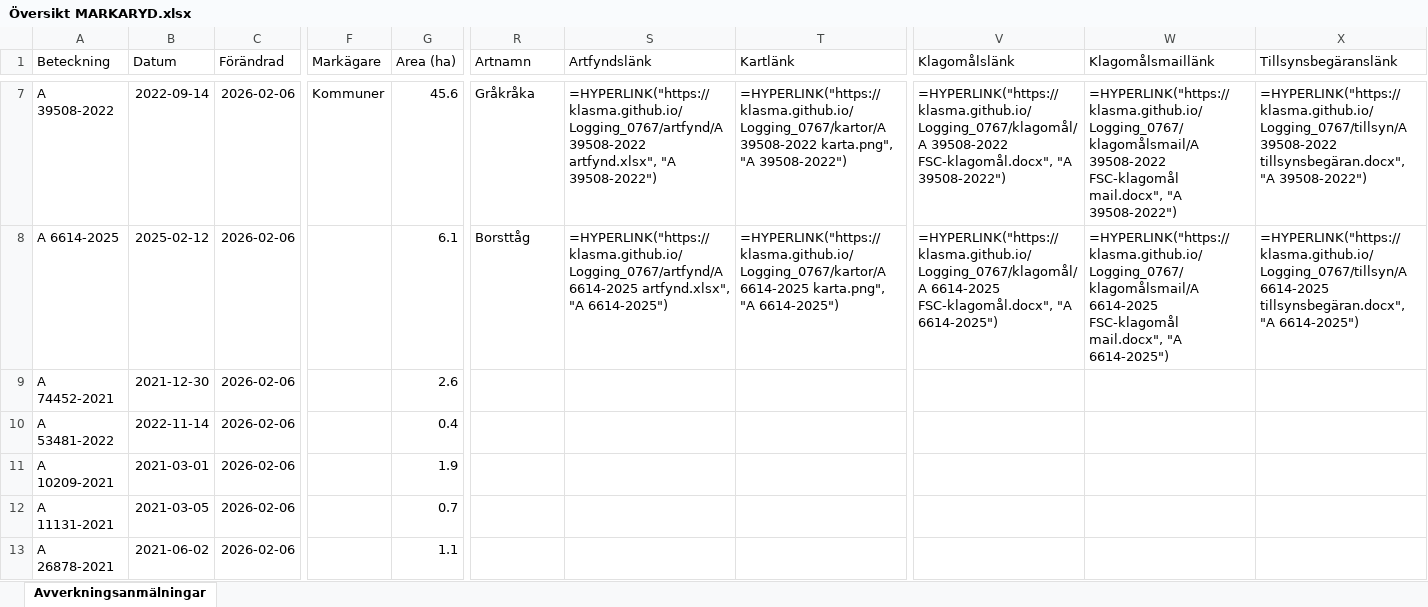
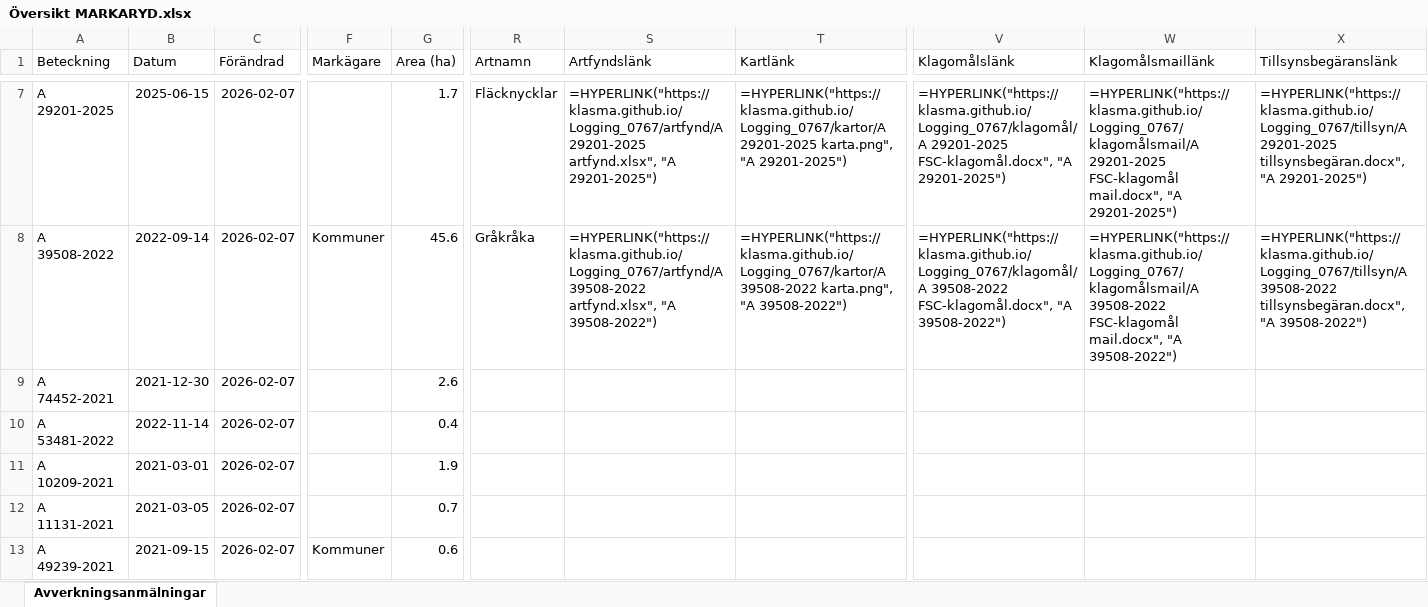
Before and after one commit to klasma/Logging_0767, an Excel workbook: Översikt MARKARYD.xlsx, sheet Avverkningsanmälningar, drawn as a sheet; only a part is shown, gaps mark what is left out; values as stored, in another font and other column widths than the file's, no borders; formulas without a stored value are shown as written; the diff covers the shown part only; the diff names each change by its address in the sheet, - before the commit and + after, or states it on an @@ line.

```diff
--- a/Översikt MARKARYD.xlsx (sheet Avverkningsanmälningar)
+++ b/Översikt MARKARYD.xlsx (sheet Avverkningsanmälningar)
-A7 (Beteckning): A 39508-2022
+A7 (Beteckning): A 29201-2025
-B7 (Datum): 2022-09-14
+B7 (Datum): 2025-06-15
-C7:C13 (Förändrad): 2026-02-06
+C7:C13 (Förändrad): 2026-02-07
-F7 (Markägare): Kommuner
+F7 (Markägare): (empty)
-G7 (Area (ha)): 45.6
+G7 (Area (ha)): 1.7
-R7 (Artnamn): Gråkråka
+R7 (Artnamn): Fläcknycklar
-S7 (Artfyndslänk): =HYPERLINK("https://klasma.github.io/Logging_0767/artfynd/A 39508-2022 artfynd.xlsx", "A 39508-2022")
+S7 (Artfyndslänk): =HYPERLINK("https://klasma.github.io/Logging_0767/artfynd/A 29201-2025 artfynd.xlsx", "A 29201-2025")
-T7 (Kartlänk): =HYPERLINK("https://klasma.github.io/Logging_0767/kartor/A 39508-2022 karta.png", "A 39508-2022")
+T7 (Kartlänk): =HYPERLINK("https://klasma.github.io/Logging_0767/kartor/A 29201-2025 karta.png", "A 29201-2025")
-V7 (Klagomålslänk): =HYPERLINK("https://klasma.github.io/Logging_0767/klagomål/A 39508-2022 FSC-klagomål.docx", "A 39508-2022")
+V7 (Klagomålslänk): =HYPERLINK("https://klasma.github.io/Logging_0767/klagomål/A 29201-2025 FSC-klagomål.docx", "A 29201-2025")
-W7 (Klagomålsmaillänk): =HYPERLINK("https://klasma.github.io/Logging_0767/klagomålsmail/A 39508-2022 FSC-klagomål mail.docx", "A 39508-2022")
+W7 (Klagomålsmaillänk): =HYPERLINK("https://klasma.github.io/Logging_0767/klagomålsmail/A 29201-2025 FSC-klagomål mail.docx", "A 29201-2025")
-X7 (Tillsynsbegäranslänk): =HYPERLINK("https://klasma.github.io/Logging_0767/tillsyn/A 39508-2022 tillsynsbegäran.docx", "A 39508-2022")
+X7 (Tillsynsbegäranslänk): =HYPERLINK("https://klasma.github.io/Logging_0767/tillsyn/A 29201-2025 tillsynsbegäran.docx", "A 29201-2025")
-A8 (Beteckning): A 6614-2025
+A8 (Beteckning): A 39508-2022
-B8 (Datum): 2025-02-12
+B8 (Datum): 2022-09-14
-F8 (Markägare): (empty)
+F8 (Markägare): Kommuner
-G8 (Area (ha)): 6.1
+G8 (Area (ha)): 45.6
-R8 (Artnamn): Borsttåg
+R8 (Artnamn): Gråkråka
-S8 (Artfyndslänk): =HYPERLINK("https://klasma.github.io/Logging_0767/artfynd/A 6614-2025 artfynd.xlsx", "A 6614-2025")
+S8 (Artfyndslänk): =HYPERLINK("https://klasma.github.io/Logging_0767/artfynd/A 39508-2022 artfynd.xlsx", "A 39508-2022")
-T8 (Kartlänk): =HYPERLINK("https://klasma.github.io/Logging_0767/kartor/A 6614-2025 karta.png", "A 6614-2025")
+T8 (Kartlänk): =HYPERLINK("https://klasma.github.io/Logging_0767/kartor/A 39508-2022 karta.png", "A 39508-2022")
-V8 (Klagomålslänk): =HYPERLINK("https://klasma.github.io/Logging_0767/klagomål/A 6614-2025 FSC-klagomål.docx", "A 6614-2025")
+V8 (Klagomålslänk): =HYPERLINK("https://klasma.github.io/Logging_0767/klagomål/A 39508-2022 FSC-klagomål.docx", "A 39508-2022")
-W8 (Klagomålsmaillänk): =HYPERLINK("https://klasma.github.io/Logging_0767/klagomålsmail/A 6614-2025 FSC-klagomål mail.docx", "A 6614-2025")
+W8 (Klagomålsmaillänk): =HYPERLINK("https://klasma.github.io/Logging_0767/klagomålsmail/A 39508-2022 FSC-klagomål mail.docx", "A 39508-2022")
-X8 (Tillsynsbegäranslänk): =HYPERLINK("https://klasma.github.io/Logging_0767/tillsyn/A 6614-2025 tillsynsbegäran.docx", "A 6614-2025")
+X8 (Tillsynsbegäranslänk): =HYPERLINK("https://klasma.github.io/Logging_0767/tillsyn/A 39508-2022 tillsynsbegäran.docx", "A 39508-2022")
-A13 (Beteckning): A 26878-2021
+A13 (Beteckning): A 49239-2021
-B13 (Datum): 2021-06-02
+B13 (Datum): 2021-09-15
-F13 (Markägare): (empty)
+F13 (Markägare): Kommuner
-G13 (Area (ha)): 1.1
+G13 (Area (ha)): 0.6
```
Also changed, not shown: 1718 edited cells elsewhere in this sheet, artfynd/A 27619-2022 artfynd.xlsx, artfynd/A 29201-2025 artfynd.xlsx, 41 other files.
